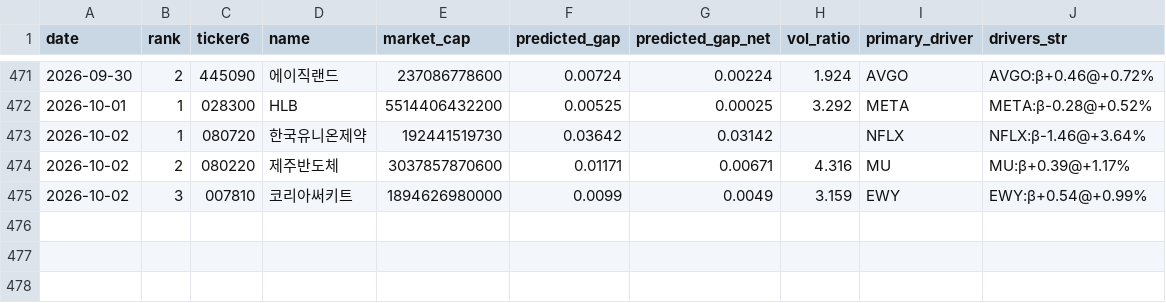
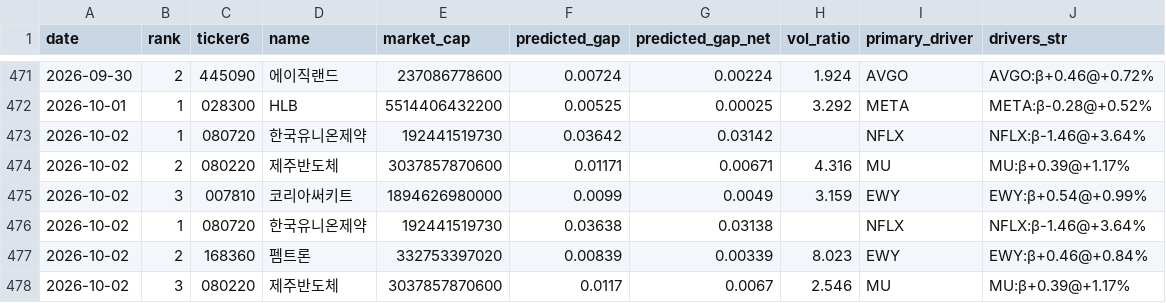
Before and after one commit to melingo-o/danta-screener, a CSV file: data/journal/picks.csv, drawn as a sheet; only a part is shown, gaps mark what is left out; the diff names each change by its address in the sheet, - before the commit and + after, or states it on an @@ line.

```diff
--- a/data/journal/picks.csv
+++ b/data/journal/picks.csv
+row 476: 2026-10-02 | 1 | 080720 | 한국유니온제약 | 192441519730 | 0.03638 | 0.03138 |  | NFLX | NFLX:β-1.46@+3.64%
+row 477: 2026-10-02 | 2 | 168360 | 펨트론 | 332753397020 | 0.00839 | 0.00339 | 8.023 | EWY | EWY:β+0.46@+0.84%
+row 478: 2026-10-02 | 3 | 080220 | 제주반도체 | 3037857870600 | 0.0117 | 0.0067 | 2.546 | MU | MU:β+0.39@+1.17%
```
Also changed, not shown: data/daily_indicators.csv, data/picking_universe.csv, 1 other file.
